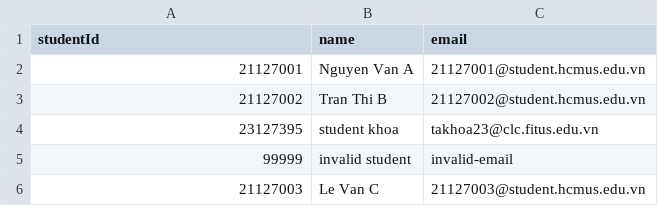
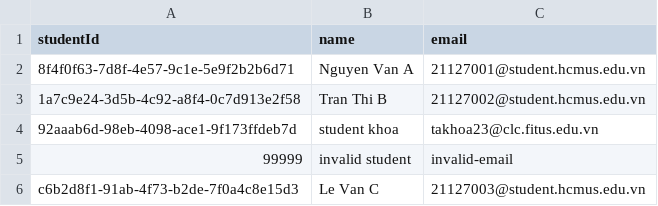
Before and after one commit to Nghi-creator/software-design-2, a CSV file: services/api/data/students.csv, drawn as a sheet.

Commit message:
chore: update csv student id, add manual sync trigger

```diff
--- a/services/api/data/students.csv
+++ b/services/api/data/students.csv
@@ -1,6 +1,6 @@
 studentId,name,email
-21127001,Nguyen Van A,21127001@student.hcmus.edu.vn
-21127002,Tran Thi B,21127002@student.hcmus.edu.vn
-23127395,student khoa,takhoa23@clc.fitus.edu.vn
+8f4f0f63-7d8f-4e57-9c1e-5e9f2b2b6d71,Nguyen Van A,21127001@student.hcmus.edu.vn
+1a7c9e24-3d5b-4c92-a8f4-0c7d913e2f58,Tran Thi B,21127002@student.hcmus.edu.vn
+92aaab6d-98eb-4098-ace1-9f173ffdeb7d,student khoa,takhoa23@clc.fitus.edu.vn
 99999,invalid student,invalid-email
-21127003,Le Van C,21127003@student.hcmus.edu.vn
+c6b2d8f1-91ab-4f73-b2de-7f0a4c8e15d3,Le Van C,21127003@student.hcmus.edu.vn
```
Also changed, not shown: 2 other files.
